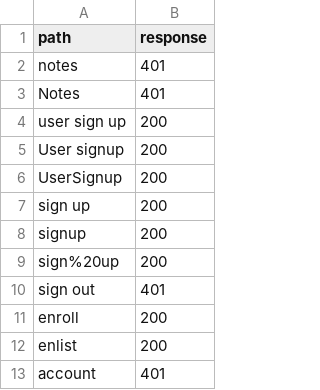
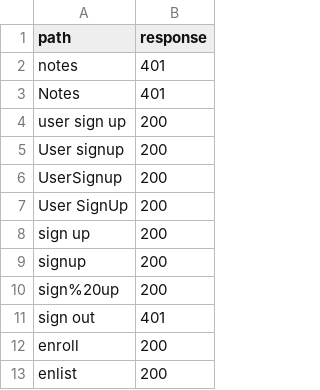
Before and after one commit to mdhabeebvulla/ExampleFast, a CSV file: Entry_cleaned.csv, drawn as a sheet; only a part is shown; the shorter side is filled out with more unchanged rows.

Commit message:
Update Entry_cleaned.csv

```diff
--- a/Entry_cleaned.csv
+++ b/Entry_cleaned.csv
@@ -6,2 +6,3 @@ User signup,200
 UserSignup,200
+User SignUp,200
 sign up,200
```
